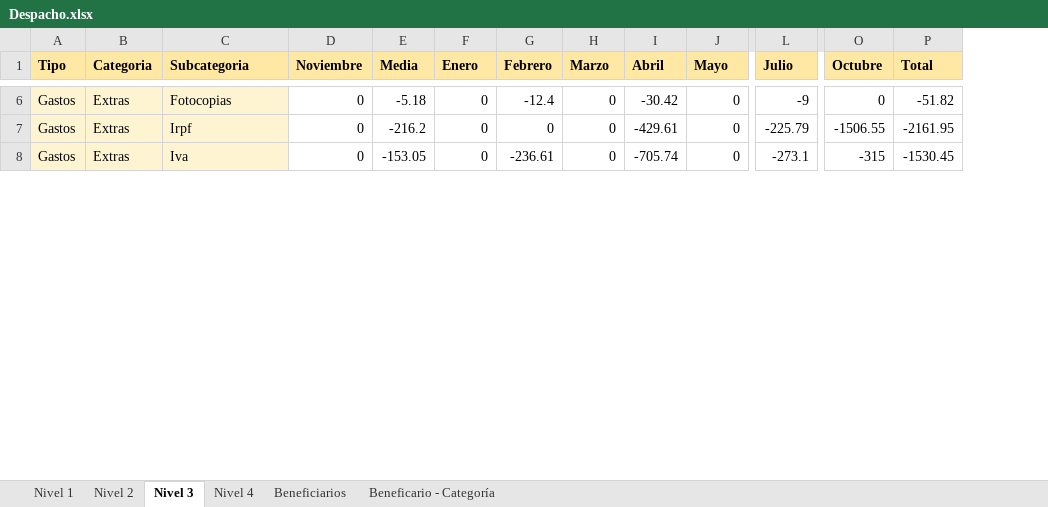
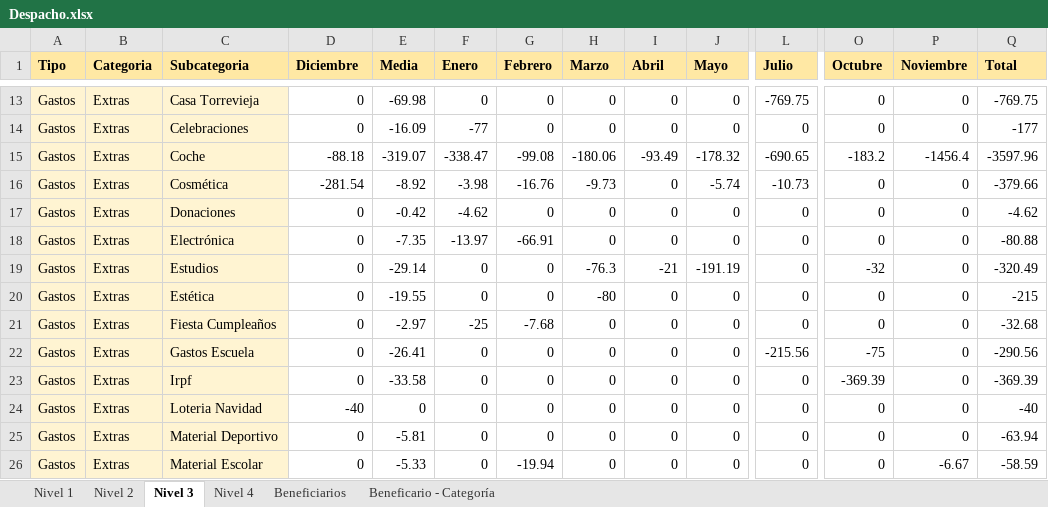
Before and after one commit to dvillaj/MoneyManagerEx-Analysis, an Excel workbook: Despacho.xlsx, sheet Nivel 3, drawn as a sheet; only a part is shown, gaps mark what is left out; values as stored, in another font and other column widths than the file's, no borders; conditional formats not drawn; addresses are those after the commit; rows hold the shown columns only; the diff covers the shown part only; the diff names each change by its address in the sheet, - before the commit and + after, or states it on an @@ line.

```diff
--- a/Despacho.xlsx (sheet Nivel 3)
+++ b/Despacho.xlsx (sheet Nivel 3)
+column P (Noviembre), row 13: 0; rows 23-24: 0 | 0
-D1: Noviembre
+D1: Diciembre
-C13 (Subcategoria): Fotocopias
+C13 (Subcategoria): Casa Torrevieja
-E13 (Media): -5.18
+E13 (Media): -69.98
-G13 (Febrero): -12.4
+G13 (Febrero): 0
-I13 (Abril): -30.42
+I13 (Abril): 0
-L13 (Julio): -9
+L13 (Julio): -769.75
-Q13 (Total): -51.82
+Q13 (Total): -769.75
+row 14: Gastos | Extras | Celebraciones | 0 | -16.09 | -77 | 0 | 0 | 0 | 0 | 0 | 0 | 0 | -177
+row 15: Gastos | Extras | Coche | -88.18 | -319.07 | -338.47 | -99.08 | -180.06 | -93.49 | -178.32 | -690.65 | -183.2 | -1456.4 | -3597.96
+row 16: Gastos | Extras | Cosmética | -281.54 | -8.92 | -3.98 | -16.76 | -9.73 | 0 | -5.74 | -10.73 | 0 | 0 | -379.66
+row 17: Gastos | Extras | Donaciones | 0 | -0.42 | -4.62 | 0 | 0 | 0 | 0 | 0 | 0 | 0 | -4.62
+row 18: Gastos | Extras | Electrónica | 0 | -7.35 | -13.97 | -66.91 | 0 | 0 | 0 | 0 | 0 | 0 | -80.88
+row 19: Gastos | Extras | Estudios | 0 | -29.14 | 0 | 0 | -76.3 | -21 | -191.19 | 0 | -32 | 0 | -320.49
+row 20: Gastos | Extras | Estética | 0 | -19.55 | 0 | 0 | -80 | 0 | 0 | 0 | 0 | 0 | -215
+row 21: Gastos | Extras | Fiesta Cumpleaños | 0 | -2.97 | -25 | -7.68 | 0 | 0 | 0 | 0 | 0 | 0 | -32.68
+row 22: Gastos | Extras | Gastos Escuela | 0 | -26.41 | 0 | 0 | 0 | 0 | 0 | -215.56 | -75 | 0 | -290.56
-E23 (Media): -216.2
+E23 (Media): -33.58
-I23 (Abril): -429.61
+I23 (Abril): 0
-L23 (Julio): -225.79
+L23 (Julio): 0
-O23 (Octubre): -1506.55
+O23 (Octubre): -369.39
-Q23 (Total): -2161.95
+Q23 (Total): -369.39
-C24 (Subcategoria): Iva
+C24 (Subcategoria): Loteria Navidad
-D24 (Diciembre): 0
+D24 (Diciembre): -40
-E24 (Media): -153.05
+E24 (Media): 0
-G24 (Febrero): -236.61
+G24 (Febrero): 0
-I24 (Abril): -705.74
+I24 (Abril): 0
-L24 (Julio): -273.1
+L24 (Julio): 0
-O24 (Octubre): -315
+O24 (Octubre): 0
-Q24 (Total): -1530.45
+Q24 (Total): -40
+row 25: Gastos | Extras | Material Deportivo | 0 | -5.81 | 0 | 0 | 0 | 0 | 0 | 0 | 0 | 0 | -63.94
+row 26: Gastos | Extras | Material Escolar | 0 | -5.33 | 0 | -19.94 | 0 | 0 | 0 | 0 | 0 | -6.67 | -58.59
```
Also changed, not shown: 62 added rows, 16 removed rows and 147 edited cells elsewhere in this sheet, sheet Nivel 4, sheet Beneficiarios, sheet Beneficario - Categoría, sheet Nivel 2, sheet Nivel 1, Hogar.xlsx, 4 other files.
